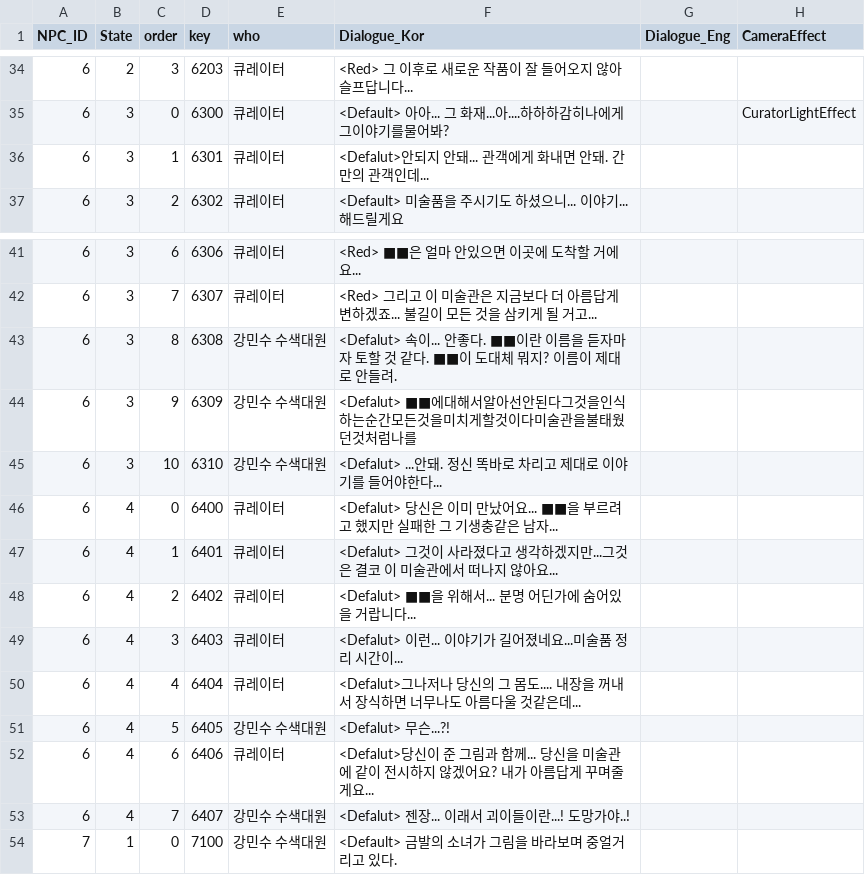
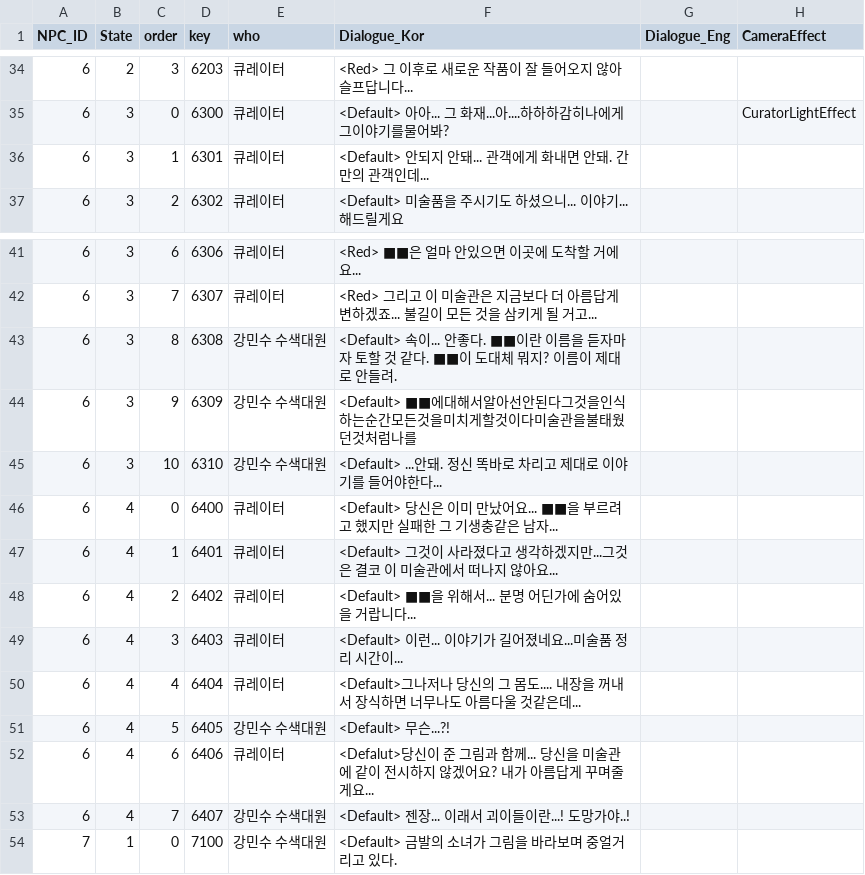
Before and after one commit to silverlnng/NapolitanProject, a CSV file: Content/CSVFile/NPC_Dialogue.csv, drawn as a sheet; only a part is shown, gaps mark what is left out.

```diff
--- a/Content/CSVFile/NPC_Dialogue.csv
+++ b/Content/CSVFile/NPC_Dialogue.csv
@@ -35,3 +35,3 @@ NPC_ID,State,order,key,who,Dialogue_Kor,Dialogue_Eng,CameraEffect
 6,3,0,6300,큐레이터,<Default> 아아... 그 화재...아....하하하감히나에게그이야기를물어봐?,,CuratorLightEffect
-6,3,1,6301,큐레이터,<Defalut>안되지 안돼... 관객에게 화내면 안돼. 간만의 관객인데...,,
+6,3,1,6301,큐레이터,<Default> 안되지 안돼... 관객에게 화내면 안돼. 간만의 관객인데...,,
 6,3,2,6302,큐레이터,<Default> 미술품을 주시기도 하셨으니... 이야기...해드릴게요,,
@@ -42,13 +42,13 @@ NPC_ID,State,order,key,who,Dialogue_Kor,Dialogue_Eng,CameraEffect
 6,3,7,6307,큐레이터,<Red> 그리고 이 미술관은 지금보다 더 아름답게 변하겠죠... 불길이 모든 것을 삼키게 될 거고...,,
-6,3,8,6308,강민수 수색대원,<Defalut> 속이... 안좋다. ■■이란 이름을 듣자마자 토할 것 같다. ■■이 도대체 뭐지? 이름이 제대로 안들려.,,
-6,3,9,6309,강민수 수색대원,<Defalut> ■■에대해서알아선안된다그것을인식하는순간모든것을미치게할것이다미술관을불태웠던것처럼나를,,
-6,3,10,6310,강민수 수색대원,<Defalut> ...안돼. 정신 똑바로 차리고 제대로 이야기를 들어야한다...,,
-6,4,0,6400,큐레이터,<Defalut> 당신은 이미 만났어요...  ■■을 부르려고 했지만 실패한 그 기생충같은 남자...,,
-6,4,1,6401,큐레이터,<Defalut> 그것이 사라졌다고 생각하겠지만...그것은 결코 이 미술관에서 떠나지 않아요...,,
-6,4,2,6402,큐레이터,<Defalut> ■■을 위해서... 분명 어딘가에 숨어있을 거랍니다...,,
-6,4,3,6403,큐레이터,<Defalut> 이런... 이야기가 길어졌네요...미술품 정리 시간이...,,
-6,4,4,6404,큐레이터,<Defalut>그나저나 당신의 그 몸도.... 내장을 꺼내서 장식하면 너무나도 아름다울 것같은데... ,,
-6,4,5,6405,강민수 수색대원,<Defalut> 무슨...?!,,
+6,3,8,6308,강민수 수색대원,<Default> 속이... 안좋다. ■■이란 이름을 듣자마자 토할 것 같다. ■■이 도대체 뭐지? 이름이 제대로 안들려.,,
+6,3,9,6309,강민수 수색대원,<Default> ■■에대해서알아선안된다그것을인식하는순간모든것을미치게할것이다미술관을불태웠던것처럼나를,,
+6,3,10,6310,강민수 수색대원,<Default> ...안돼. 정신 똑바로 차리고 제대로 이야기를 들어야한다...,,
+6,4,0,6400,큐레이터,<Default> 당신은 이미 만났어요...  ■■을 부르려고 했지만 실패한 그 기생충같은 남자...,,
+6,4,1,6401,큐레이터,<Default> 그것이 사라졌다고 생각하겠지만...그것은 결코 이 미술관에서 떠나지 않아요...,,
+6,4,2,6402,큐레이터,<Default> ■■을 위해서... 분명 어딘가에 숨어있을 거랍니다...,,
+6,4,3,6403,큐레이터,<Default> 이런... 이야기가 길어졌네요...미술품 정리 시간이...,,
+6,4,4,6404,큐레이터,<Default>그나저나 당신의 그 몸도.... 내장을 꺼내서 장식하면 너무나도 아름다울 것같은데... ,,
+6,4,5,6405,강민수 수색대원,<Default> 무슨...?!,,
 6,4,6,6406,큐레이터,<Defalut>당신이 준 그림과 함께... 당신을 미술관에 같이 전시하지 않겠어요? 내가 아름답게 꾸며줄게요...,,
-6,4,7,6407,강민수 수색대원,<Defalut> 젠장... 이래서 괴이들이란...! 도망가야..!,,
+6,4,7,6407,강민수 수색대원,<Default> 젠장... 이래서 괴이들이란...! 도망가야..!,,
 7,1,0,7100,강민수 수색대원,<Default> 금발의 소녀가 그림을 바라보며 중얼거리고 있다. ,,
```
Also changed, not shown: 1 other file.
